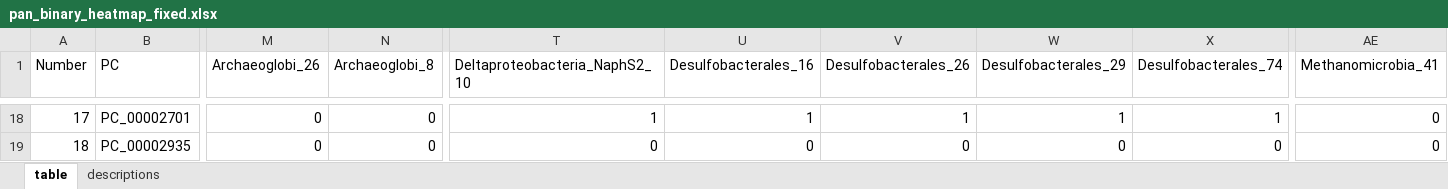
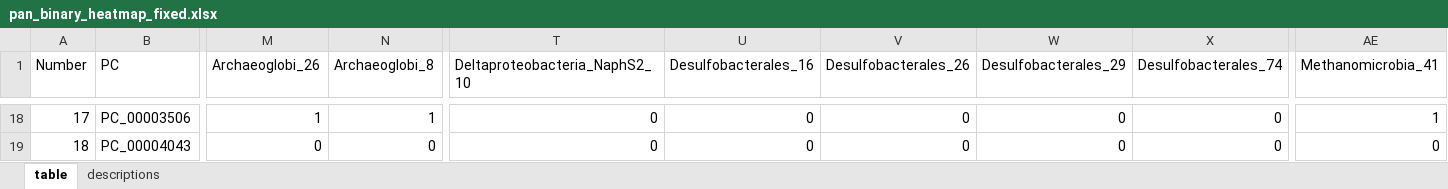
Before and after one commit to galambosd/meta-omics, an Excel workbook: pan_binary_heatmap_fixed.xlsx, sheet table, drawn as a sheet; only a part is shown, gaps mark what is left out; values as stored, in another font and other column widths than the file's, no borders; the diff covers the shown part only; the diff names each change by its address in the sheet, - before the commit and + after, or states it on an @@ line.

```diff
--- a/pan_binary_heatmap_fixed.xlsx (sheet table)
+++ b/pan_binary_heatmap_fixed.xlsx (sheet table)
-B18 (PC): PC_00002701
+B18 (PC): PC_00003506
-M18 (Archaeoglobi_26): 0
+M18 (Archaeoglobi_26): 1
-N18 (Archaeoglobi_8): 0
+N18 (Archaeoglobi_8): 1
-T18 (Deltaproteobacteria_NaphS2_10): 1
+T18 (Deltaproteobacteria_NaphS2_10): 0
-U18 (Desulfobacterales_16): 1
+U18 (Desulfobacterales_16): 0
-V18 (Desulfobacterales_26): 1
+V18 (Desulfobacterales_26): 0
-W18 (Desulfobacterales_29): 1
+W18 (Desulfobacterales_29): 0
-X18 (Desulfobacterales_74): 1
+X18 (Desulfobacterales_74): 0
-AE18 (Methanomicrobia_41): 0
+AE18 (Methanomicrobia_41): 1
-B19 (PC): PC_00002935
+B19 (PC): PC_00004043
```
Also changed, not shown: 803 edited cells elsewhere in this sheet, sheet descriptions, 4 other files.
